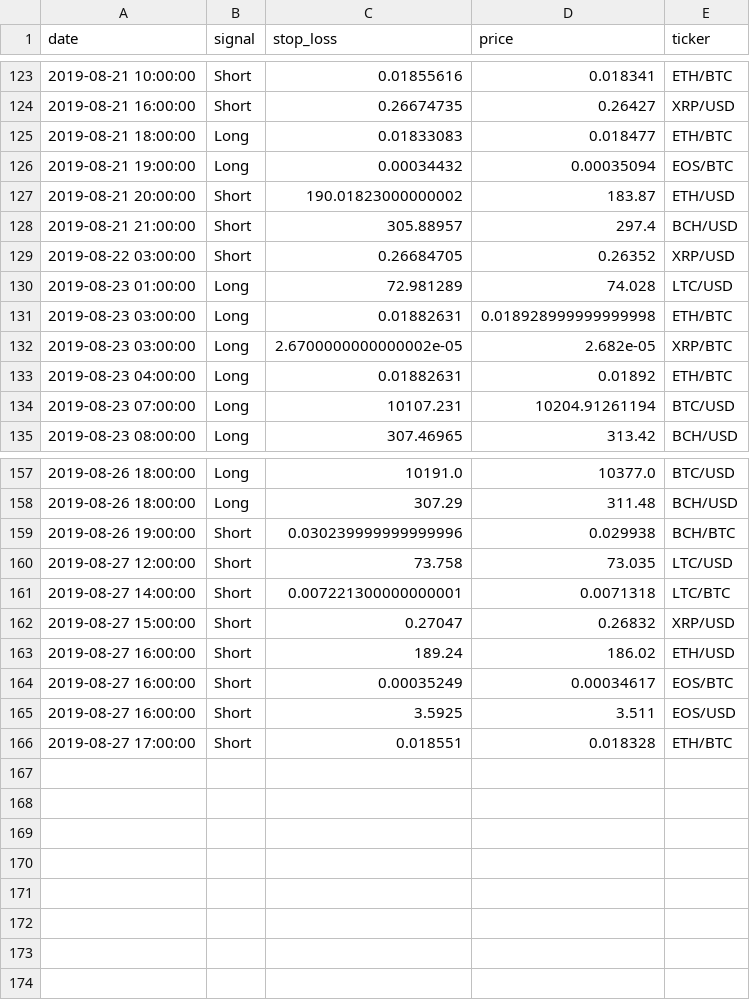
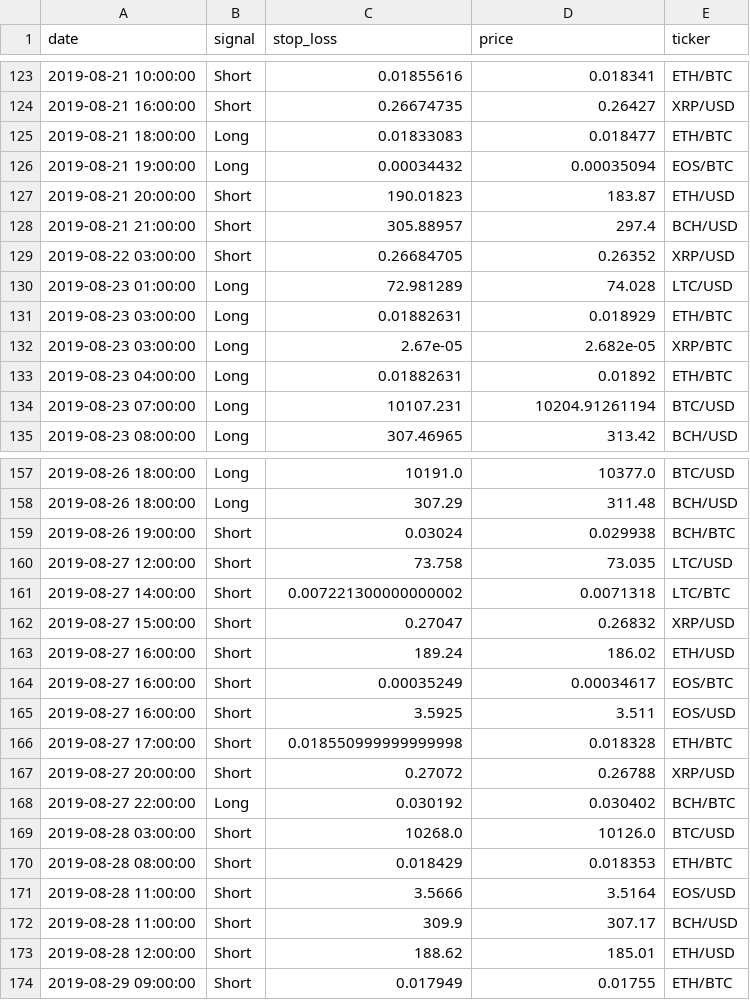
Before and after one commit to pegahcarter/All-Things-TA, a CSV file: signals/Hourly.csv, drawn as a sheet; only a part is shown, gaps mark what is left out; the diff covers the shown part only.

```diff
--- a/signals/Hourly.csv
+++ b/signals/Hourly.csv
@@ -126,3 +126,3 @@ date,signal,stop_loss,price,ticker
 2019-08-21 19:00:00,Long,0.00034432,0.00035094,EOS/BTC
-2019-08-21 20:00:00,Short,190.01823000000002,183.87,ETH/USD
+2019-08-21 20:00:00,Short,190.01823,183.87,ETH/USD
 2019-08-21 21:00:00,Short,305.88957,297.4,BCH/USD
@@ -130,4 +130,4 @@ date,signal,stop_loss,price,ticker
 2019-08-23 01:00:00,Long,72.981289,74.028,LTC/USD
-2019-08-23 03:00:00,Long,0.01882631,0.018928999999999998,ETH/BTC
-2019-08-23 03:00:00,Long,2.6700000000000002e-05,2.682e-05,XRP/BTC
+2019-08-23 03:00:00,Long,0.01882631,0.018929,ETH/BTC
+2019-08-23 03:00:00,Long,2.67e-05,2.682e-05,XRP/BTC
 2019-08-23 04:00:00,Long,0.01882631,0.01892,ETH/BTC
@@ -158,5 +158,5 @@ date,signal,stop_loss,price,ticker
 2019-08-26 18:00:00,Long,307.29,311.48,BCH/USD
-2019-08-26 19:00:00,Short,0.030239999999999996,0.029938,BCH/BTC
+2019-08-26 19:00:00,Short,0.03024,0.029938,BCH/BTC
 2019-08-27 12:00:00,Short,73.758,73.035,LTC/USD
-2019-08-27 14:00:00,Short,0.007221300000000001,0.0071318,LTC/BTC
+2019-08-27 14:00:00,Short,0.007221300000000002,0.0071318,LTC/BTC
 2019-08-27 15:00:00,Short,0.27047,0.26832,XRP/USD
@@ -165,2 +165,10 @@ date,signal,stop_loss,price,ticker
 2019-08-27 16:00:00,Short,3.5925,3.511,EOS/USD
-2019-08-27 17:00:00,Short,0.018551,0.018328,ETH/BTC
+2019-08-27 17:00:00,Short,0.018550999999999998,0.018328,ETH/BTC
+2019-08-27 20:00:00,Short,0.27072,0.26788,XRP/USD
+2019-08-27 22:00:00,Long,0.030192,0.030402,BCH/BTC
+2019-08-28 03:00:00,Short,10268.0,10126.0,BTC/USD
+2019-08-28 08:00:00,Short,0.018429,0.018353,ETH/BTC
+2019-08-28 11:00:00,Short,3.5666,3.5164,EOS/USD
+2019-08-28 11:00:00,Short,309.9,307.17,BCH/USD
+2019-08-28 12:00:00,Short,188.62,185.01,ETH/USD
+2019-08-29 09:00:00,Short,0.017949,0.01755,ETH/BTC
```
Also changed, not shown: 20 edited cells elsewhere in this file, signals/Daily.csv, 1 other file.
